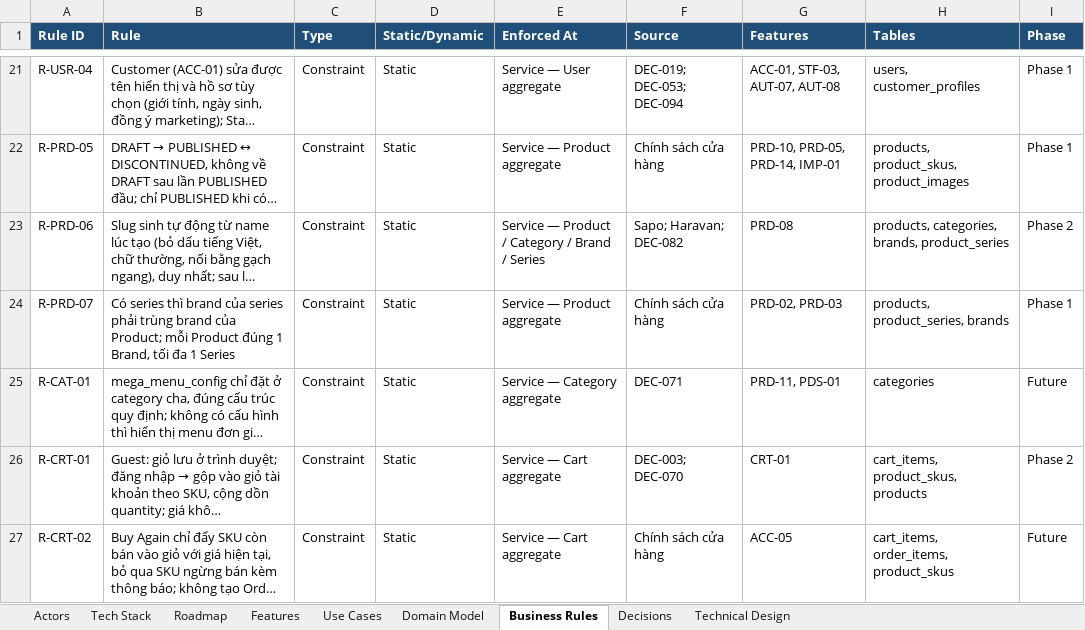
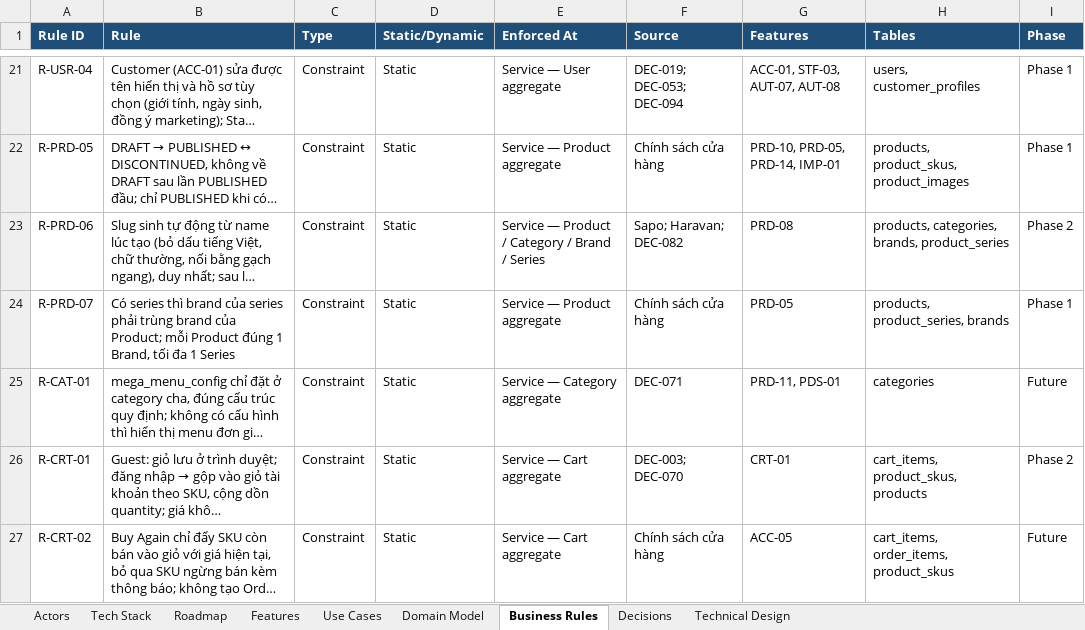
Before and after one commit to taitt0600/zengear, an Excel workbook: docs/product-domain-blueprint-MVP.xlsx, sheet Business Rules, drawn as a sheet; only a part is shown, gaps mark what is left out; long unchanged cells end in …; values as stored, in another font and other column widths than the file's, no borders; the diff names each change by its address in the sheet, - before the commit and + after, or states it on an @@ line.

```diff
--- a/docs/product-domain-blueprint-MVP.xlsx (sheet Business Rules)
+++ b/docs/product-domain-blueprint-MVP.xlsx (sheet Business Rules)
-G24 (Features): PRD-02, PRD-03
+G24 (Features): PRD-05
```
Also changed, not shown: sheet Decisions, sheet Features, 4 other files.
